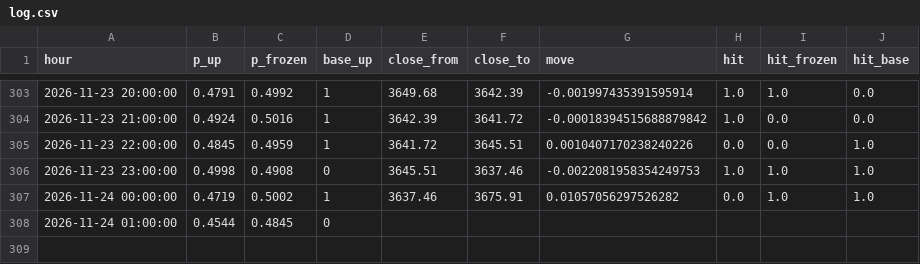
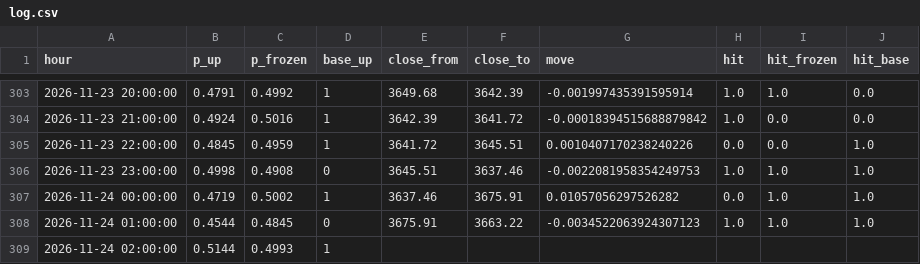
Before and after one commit to SheikhSakhi/T-Killer-BTC, a CSV file: data/hourly/log.csv, drawn as a sheet; only a part is shown, gaps mark what is left out.

```diff
--- a/data/hourly/log.csv
+++ b/data/hourly/log.csv
@@ -307,2 +307,3 @@ hour,p_up,p_frozen,base_up,close_from,close_to,move,hit,hit_frozen,hit_base
 2026-11-24 00:00:00,0.4719,0.5002,1,3637.46,3675.91,0.01057056297526282,0.0,1.0,1.0
-2026-11-24 01:00:00,0.4544,0.4845,0,,,,,,
+2026-11-24 01:00:00,0.4544,0.4845,0,3675.91,3663.22,-0.0034522063924307123,1.0,1.0,1.0
+2026-11-24 02:00:00,0.5144,0.4993,1,,,,,,
```
Also changed, not shown: data/hourly/book.csv, 2 other files.
